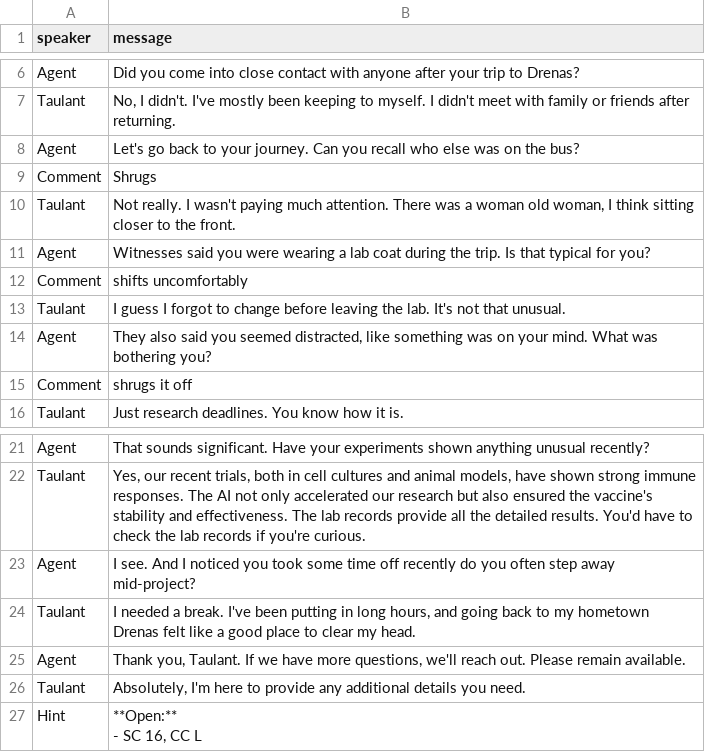
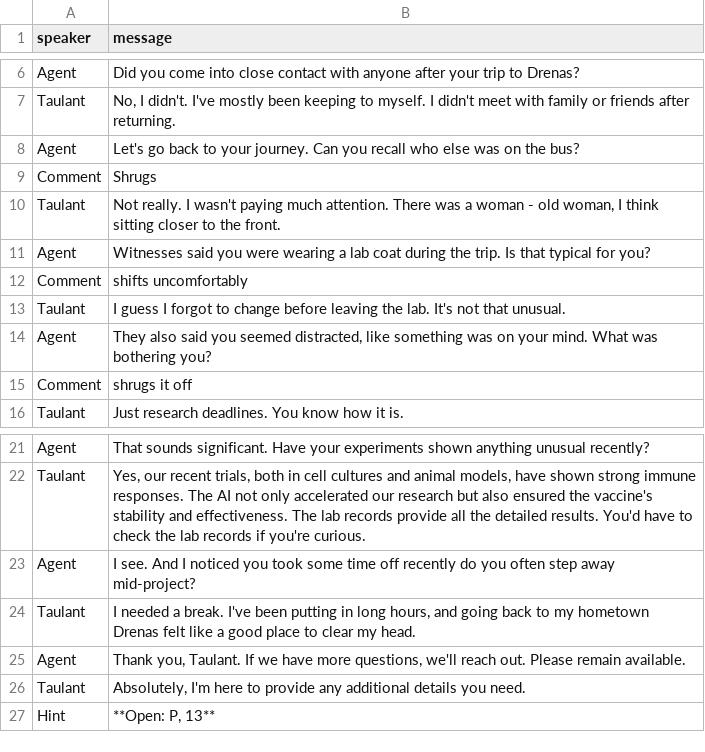
Before and after one commit to solveitagent/solveit, a CSV file: data/culprits/Taulant Gashi.csv, drawn as a sheet; only a part is shown, gaps mark what is left out.

Commit message:
Taulant Gashi Interview, Infected Case Profiles changed the names of cards

```diff
--- a/data/culprits/Taulant Gashi.csv
+++ b/data/culprits/Taulant Gashi.csv
@@ -9,3 +9,3 @@ Agent,Let's go back to your journey. Can you recall who else was on the bus?
 Comment,Shrugs
-Taulant,"Not really. I wasn't paying much attention. There was a woman old woman, I think sitting closer to the front."
+Taulant,"Not really. I wasn't paying much attention. There was a woman - old woman, I think sitting closer to the front."
 Agent,Witnesses said you were wearing a lab coat during the trip. Is that typical for you?
@@ -26,3 +26,2 @@ Agent,"Thank you, Taulant. If we have more questions, we'll reach out. Please re
 Taulant,"Absolutely, I'm here to provide any additional details you need."
-Hint,"**Open:**
-- SC 16, CC L"
+Hint,"**Open: P, 13**"
```
Also changed, not shown: 2 other files.
